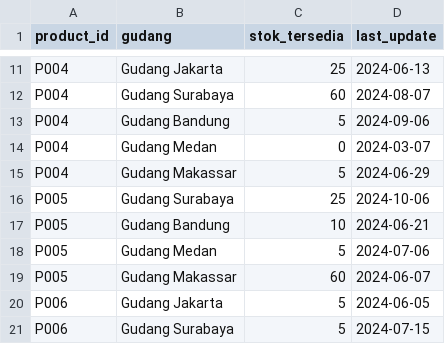
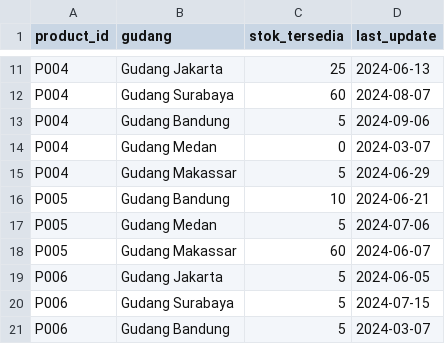
Before and after one commit to RinaldiHamzah/ecommerce-etl-data-pipeline, a CSV file: data/warehouse/inventory_clean.csv, drawn as a sheet; only a part is shown, gaps mark what is left out; the shorter side is filled out with more unchanged rows.

```diff
--- a/data/warehouse/inventory_clean.csv
+++ b/data/warehouse/inventory_clean.csv
@@ -15,3 +15,2 @@ P004,Gudang Medan,0,2024-03-07
 P004,Gudang Makassar,5,2024-06-29
-P005,Gudang Surabaya,25,2024-10-06
 P005,Gudang Bandung,10,2024-06-21
```
Also changed, not shown: data/warehouse/customers_clean.csv, data/warehouse/payments_clean.csv, 18 other files.
